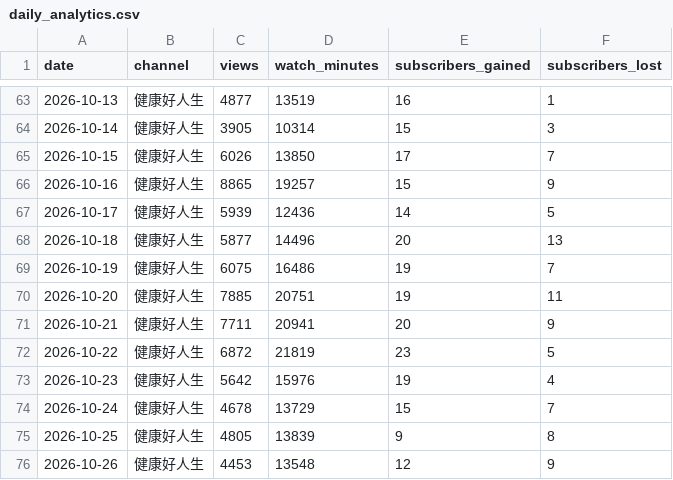
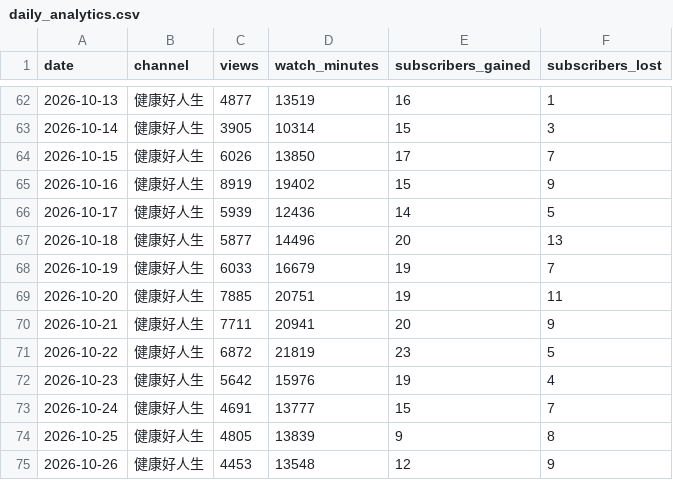
Before and after one commit to nevertryneverknow/etnet-youtube-dashboard, a CSV file: data/daily_analytics.csv, drawn as a sheet; only a part is shown, gaps mark what is left out; the diff covers the shown part only.

```diff
--- a/data/daily_analytics.csv
+++ b/data/daily_analytics.csv
@@ -65,6 +64,6 @@ date,channel,views,watch_minutes,subscribers_gained,subscribers_lost
 2026-10-15,健康好人生,6026,13850,17,7
-2026-10-16,健康好人生,8865,19257,15,9
+2026-10-16,健康好人生,8919,19402,15,9
 2026-10-17,健康好人生,5939,12436,14,5
 2026-10-18,健康好人生,5877,14496,20,13
-2026-10-19,健康好人生,6075,16486,19,7
+2026-10-19,健康好人生,6033,16679,19,7
 2026-10-20,健康好人生,7885,20751,19,11
@@ -73,3 +72,3 @@ date,channel,views,watch_minutes,subscribers_gained,subscribers_lost
 2026-10-23,健康好人生,5642,15976,19,4
-2026-10-24,健康好人生,4678,13729,15,7
+2026-10-24,健康好人生,4691,13777,15,7
 2026-10-25,健康好人生,4805,13839,9,8
```
Also changed, not shown: 3 added rows, 3 removed rows and 12 edited cells elsewhere in this file.
